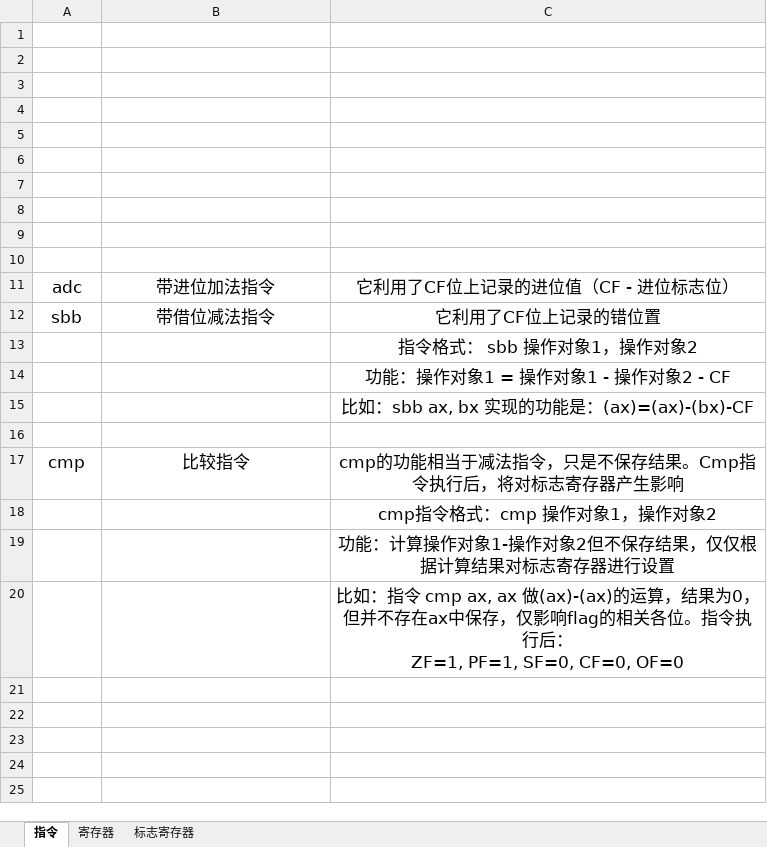
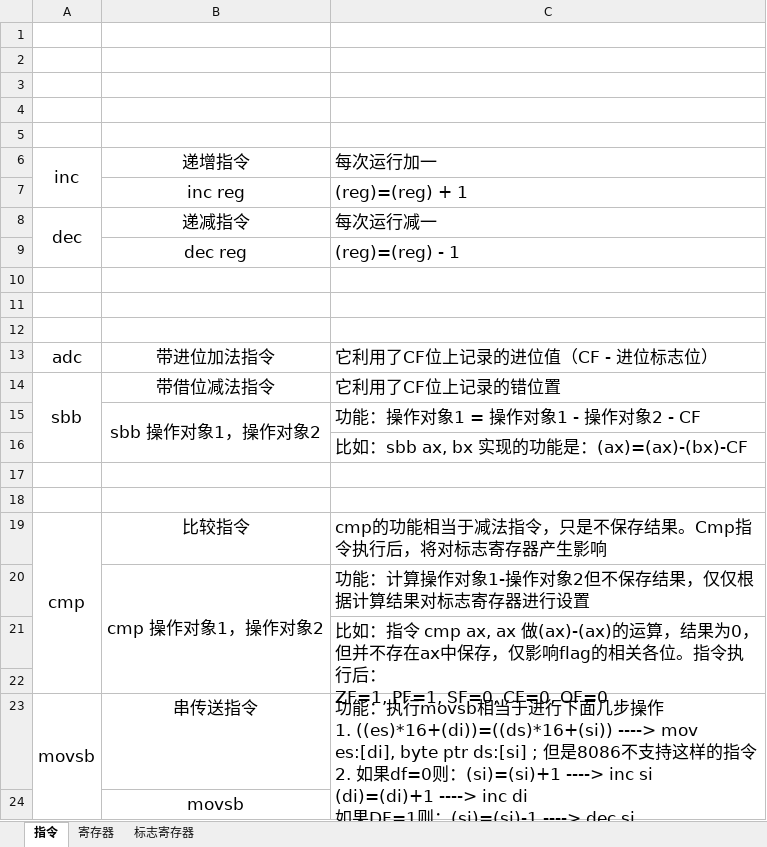
Before and after one commit to NekoSilverFox/Assembly, an Excel workbook: 指令、寄存器、标志寄存器总结.xlsx, sheet 指令, drawn as a sheet; values as stored, in another font and other column widths than the file's, no borders; removed rows and columns are numbered as before the commit, all else as after; ↵ is a line break in a cell; the diff names each change by its address in the sheet, - before the commit and + after, or states it on an @@ line.

Commit message:
增加 对movsb、inc、dec指令的说明

```diff
--- a/指令、寄存器、标志寄存器总结.xlsx (sheet 指令)
+++ b/指令、寄存器、标志寄存器总结.xlsx (sheet 指令)
-row 6: (empty)
+row 6: inc | 递增指令 | 每次运行加一
+A6:A7 merged
-row 7: (empty)
+row 7:  | inc reg | (reg)=(reg) + 1
+row 8: dec | 递减指令 | 每次运行减一
+row 9:  | dec reg | (reg)=(reg) - 1
-C13:C14 alignment: center
+C13:C14 alignment: left
+A14:A16 merged
-row 13:  |  | 指令格式： sbb 操作对象1，操作对象2
-B15: (empty)
+B15: sbb 操作对象1，操作对象2
+B15:B16 merged
-C15:C16 alignment: center
+C15:C16 alignment: left
+row 18: (empty)
+A19:A22 merged
-C19 alignment: center
+C19 alignment: left
-row 18:  |  | cmp指令格式：cmp 操作对象1，操作对象2
-B20: (empty)
+B20: cmp 操作对象1，操作对象2
+B20:B22 merged
-C20:C21 alignment: center
+C20:C21 alignment: left
+C21:C22 merged
+row 22: (empty)
+row 23: movsb | 串传送指令 | 功能：执行movsb相当于进行下面几步操作 ↵ 1. ((es)*16+(di))=((ds)*16+(si)) ----> mov es:[di], byte ptr ds:[si] ; 但是8086不支持这样的指令 ↵ 2. 如果df=0则：(si)=(si)+1 ----> inc si ↵ (di)=(di)+1 ----> inc di ↵ 如果DF=1则：(si)=(si)-1 ----> dec si ↵ (di)=(di)-1 ----> dec di
+row 24:  | movsb
```
Also changed, not shown: sheet 标志寄存器.
